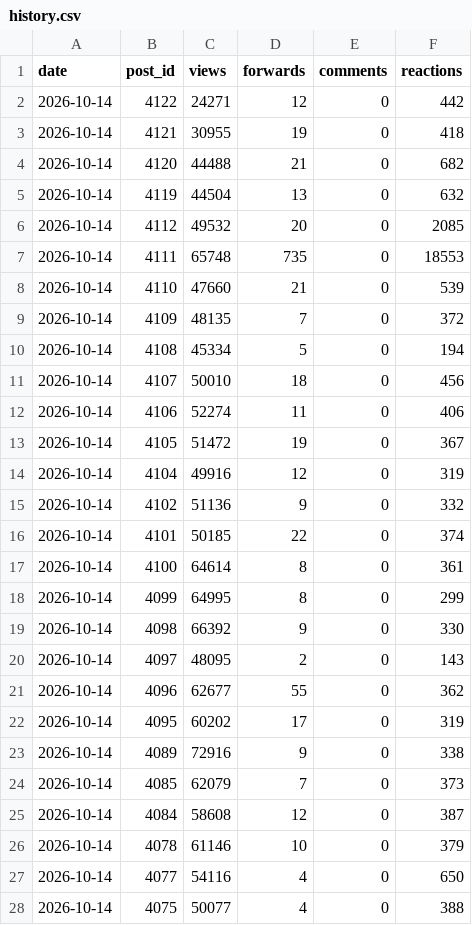
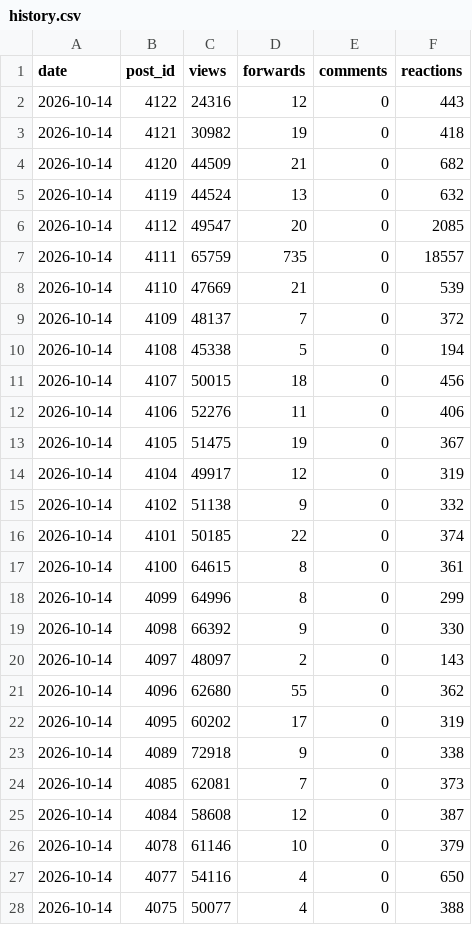
Before and after one commit to LizaMem/mts-tg-stats, a CSV file: docs/history.csv, drawn as a sheet; only a part is shown; the diff covers the shown part only.

```diff
--- a/docs/history.csv
+++ b/docs/history.csv
@@ -1,25 +1,25 @@
 date,post_id,views,forwards,comments,reactions
-2026-10-14,4122,24271,12,0,442
-2026-10-14,4121,30955,19,0,418
-2026-10-14,4120,44488,21,0,682
-2026-10-14,4119,44504,13,0,632
-2026-10-14,4112,49532,20,0,2085
-2026-10-14,4111,65748,735,0,18553
-2026-10-14,4110,47660,21,0,539
-2026-10-14,4109,48135,7,0,372
-2026-10-14,4108,45334,5,0,194
-2026-10-14,4107,50010,18,0,456
-2026-10-14,4106,52274,11,0,406
-2026-10-14,4105,51472,19,0,367
-2026-10-14,4104,49916,12,0,319
-2026-10-14,4102,51136,9,0,332
+2026-10-14,4122,24316,12,0,443
+2026-10-14,4121,30982,19,0,418
+2026-10-14,4120,44509,21,0,682
+2026-10-14,4119,44524,13,0,632
+2026-10-14,4112,49547,20,0,2085
+2026-10-14,4111,65759,735,0,18557
+2026-10-14,4110,47669,21,0,539
+2026-10-14,4109,48137,7,0,372
+2026-10-14,4108,45338,5,0,194
+2026-10-14,4107,50015,18,0,456
+2026-10-14,4106,52276,11,0,406
+2026-10-14,4105,51475,19,0,367
+2026-10-14,4104,49917,12,0,319
+2026-10-14,4102,51138,9,0,332
 2026-10-14,4101,50185,22,0,374
-2026-10-14,4100,64614,8,0,361
-2026-10-14,4099,64995,8,0,299
+2026-10-14,4100,64615,8,0,361
+2026-10-14,4099,64996,8,0,299
 2026-10-14,4098,66392,9,0,330
-2026-10-14,4097,48095,2,0,143
-2026-10-14,4096,62677,55,0,362
+2026-10-14,4097,48097,2,0,143
+2026-10-14,4096,62680,55,0,362
 2026-10-14,4095,60202,17,0,319
-2026-10-14,4089,72916,9,0,338
-2026-10-14,4085,62079,7,0,373
+2026-10-14,4089,72918,9,0,338
+2026-10-14,4085,62081,7,0,373
 2026-10-14,4084,58608,12,0,387
```
Also changed, not shown: 20 edited cells elsewhere in this file, docs/posts.csv, 4 other files.
